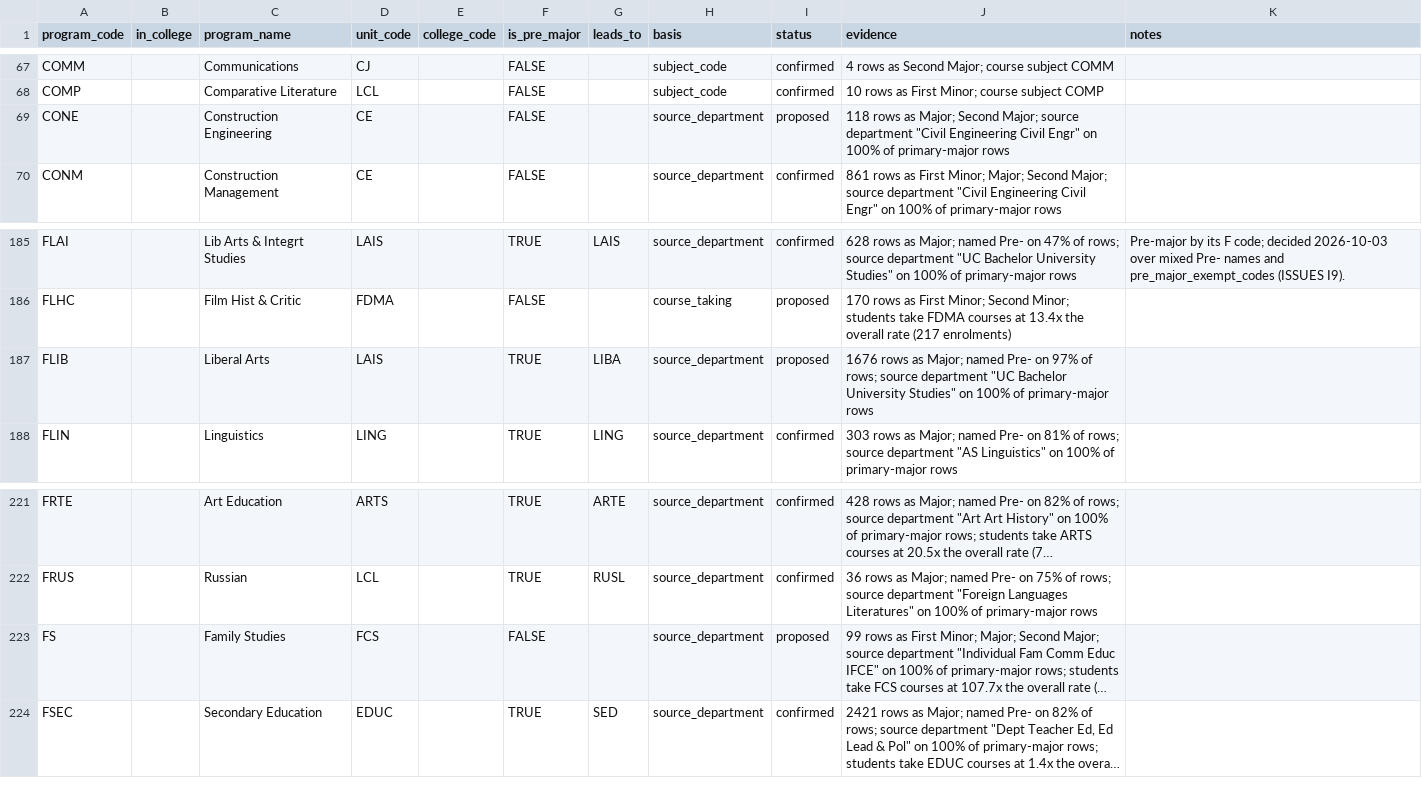
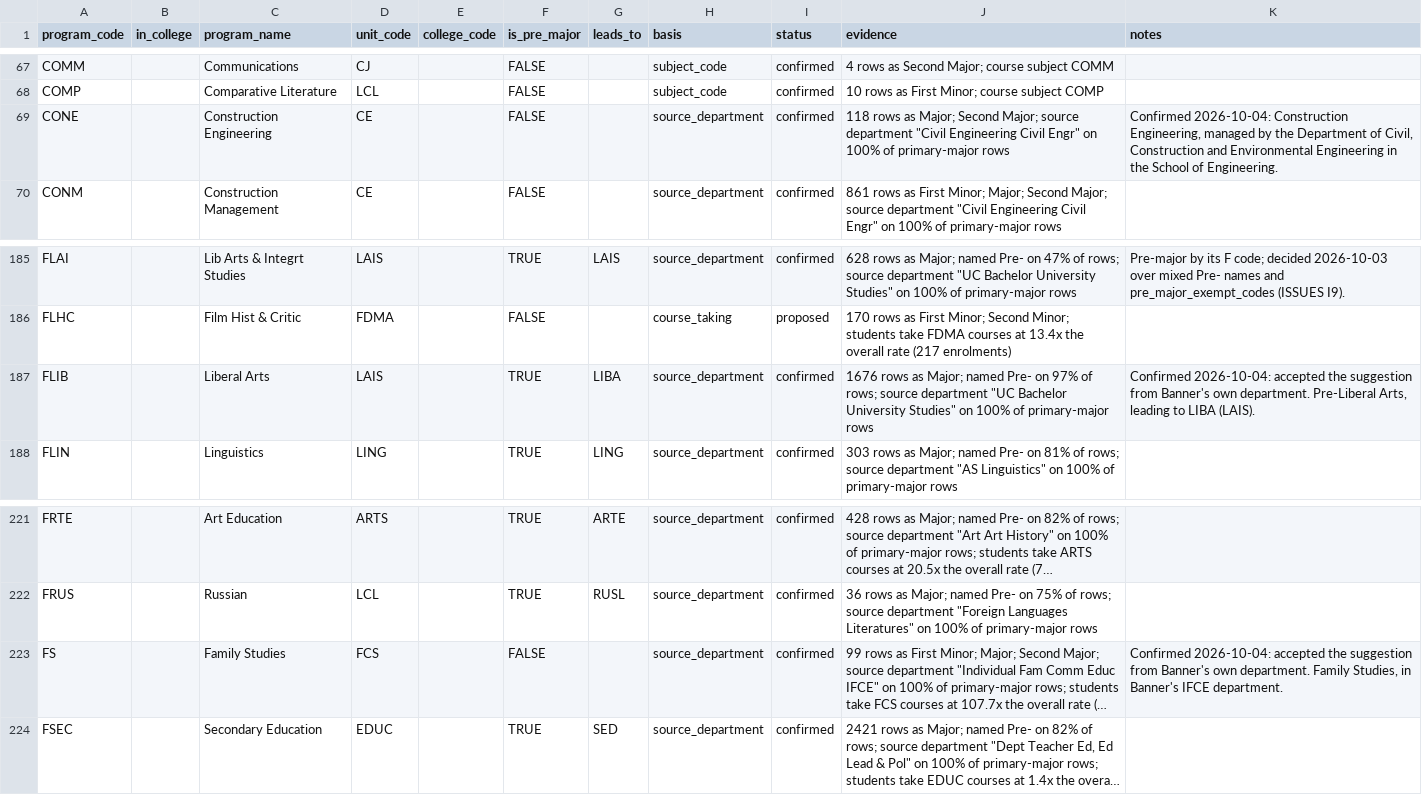
Before and after one commit to cedar-collective/cedar, a CSV file: institution/unm/programs.csv, drawn as a sheet; only a part is shown, gaps mark what is left out; long unchanged cells end in …; the diff names each change by its address in the sheet, - before the commit and + after, or states it on an @@ line.

```diff
--- a/institution/unm/programs.csv
+++ b/institution/unm/programs.csv
-I69 (status): proposed
+I69 (status): confirmed
-K69 (notes): (empty)
+K69 (notes): Confirmed 2026-10-04: Construction Engineering, managed by the Department of Civil, Construction and Environmental Engineering in the School of Engineering.
-I187 (status): proposed
+I187 (status): confirmed
-K187 (notes): (empty)
+K187 (notes): Confirmed 2026-10-04: accepted the suggestion from Banner's own department. Pre-Liberal Arts, leading to LIBA (LAIS).
-I223 (status): proposed
+I223 (status): confirmed
-K223 (notes): (empty)
+K223 (notes): Confirmed 2026-10-04: accepted the suggestion from Banner's own department. Family Studies, in Banner's IFCE department.
```
Also changed, not shown: institution/unm/subjects.csv.
